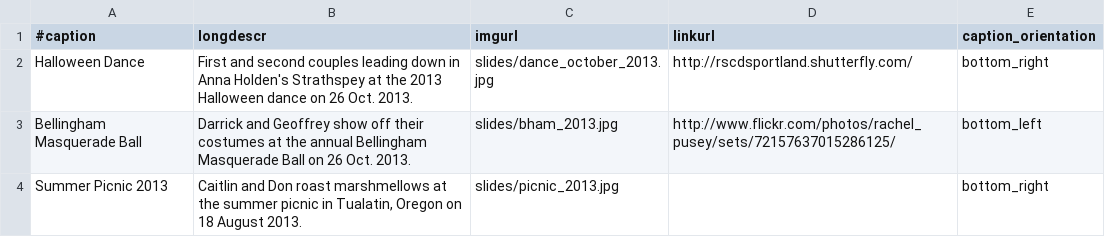
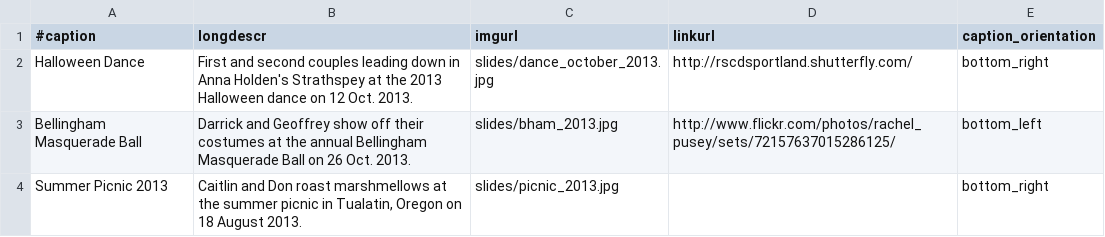
Before and after one commit to djwong/rscds, a CSV file: data/slides.csv, drawn as a sheet; only a part is shown.

Commit message:
Fix the date of the Halloween 2013 dance.

```diff
--- a/data/slides.csv
+++ b/data/slides.csv
@@ -1,3 +1,3 @@
 #caption|longdescr|imgurl|linkurl|caption_orientation
-Halloween Dance|First and second couples leading down in Anna Holden's Strathspey at the 2013 Halloween dance on 26 Oct. 2013.|slides/dance_october_2013.jpg|http://rscdsportland.shutterfly.com/|bottom_right
+Halloween Dance|First and second couples leading down in Anna Holden's Strathspey at the 2013 Halloween dance on 12 Oct. 2013.|slides/dance_october_2013.jpg|http://rscdsportland.shutterfly.com/|bottom_right
 Bellingham Masquerade Ball|Darrick and Geoffrey show off their costumes at the annual Bellingham Masquerade Ball on 26 Oct. 2013.|slides/bham_2013.jpg|http://www.flickr.com/photos/rachel_pusey/sets/72157637015286125/|bottom_left
```
